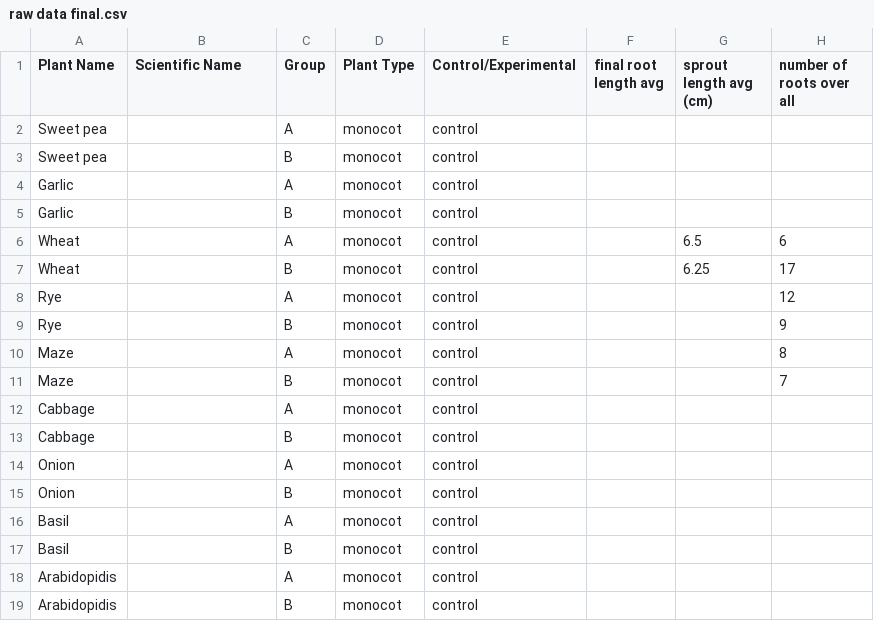
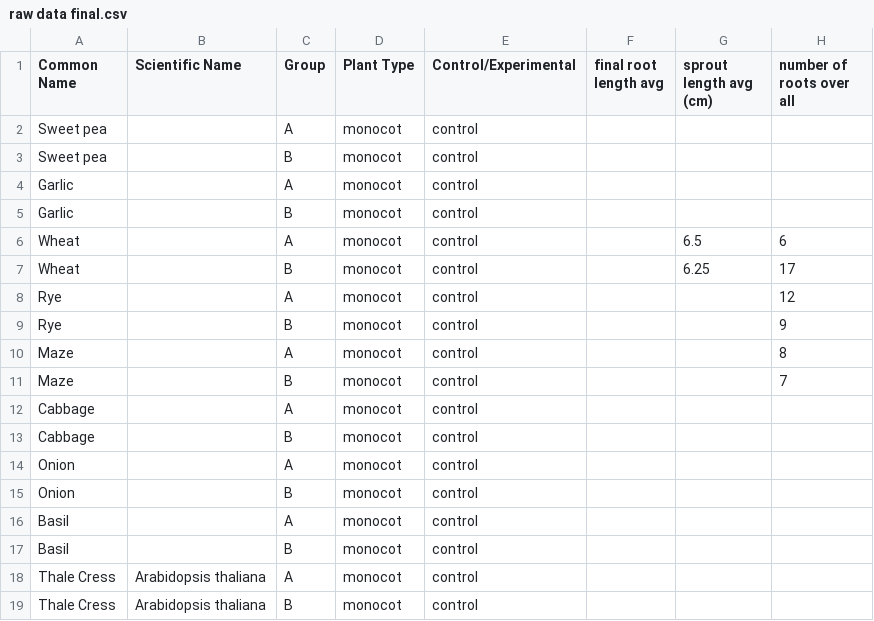
Before and after one commit to apaquette/Bio-Data-Visualization, a CSV file: raw data final.csv, drawn as a sheet; only a part is shown; the diff names each change by its address in the sheet, - before the commit and + after, or states it on an @@ line.

Commit message:
Update raw data

```diff
--- a/raw data final.csv
+++ b/raw data final.csv
-A1: Plant Name
+A1: Common Name
-A18:A19 (Common Name): Arabidopidis
+A18:A19 (Common Name): Thale Cress
-B18:B19 (Scientific Name): (empty)
+B18:B19 (Scientific Name): Arabidopsis thaliana
```
